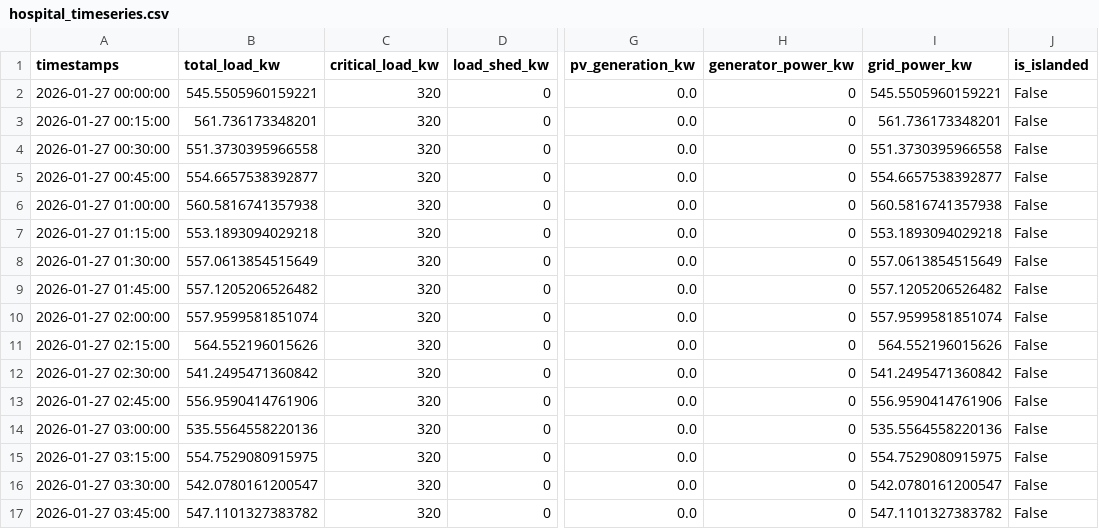
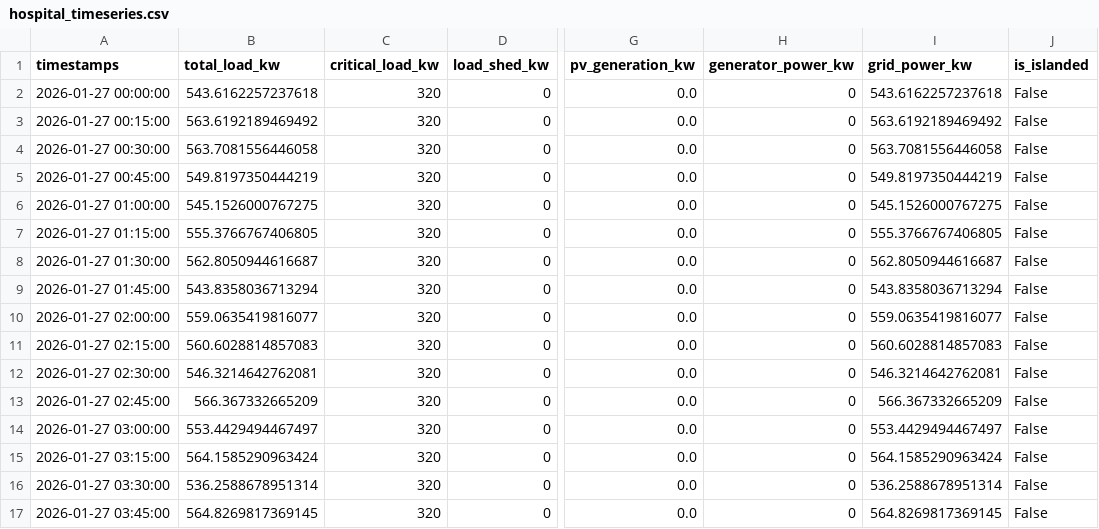
Before and after one commit to kamaladhi/A-Predictive-Cyber-Physical-Digital-Twin-for-Urban-Microgrid-Resilience., a CSV file: city_simulation_results/normal_operation/hospital_timeseries.csv, drawn as a sheet; only a part is shown, gaps mark what is left out; the diff covers the shown part only; the diff names each change by its address in the sheet, - before the commit and + after, or states it on an @@ line.

```diff
--- a/city_simulation_results/normal_operation/hospital_timeseries.csv
+++ b/city_simulation_results/normal_operation/hospital_timeseries.csv
-B2 (total_load_kw): 545.5505960159221
+B2 (total_load_kw): 543.6162257237618
-I2 (grid_power_kw): 545.5505960159221
+I2 (grid_power_kw): 543.6162257237618
-B3 (total_load_kw): 561.736173348201
+B3 (total_load_kw): 563.6192189469492
-I3 (grid_power_kw): 561.736173348201
+I3 (grid_power_kw): 563.6192189469492
-B4 (total_load_kw): 551.3730395966558
+B4 (total_load_kw): 563.7081556446058
-I4 (grid_power_kw): 551.3730395966558
+I4 (grid_power_kw): 563.7081556446058
-B5 (total_load_kw): 554.6657538392877
+B5 (total_load_kw): 549.8197350444219
-I5 (grid_power_kw): 554.6657538392877
+I5 (grid_power_kw): 549.8197350444219
-B6 (total_load_kw): 560.5816741357938
+B6 (total_load_kw): 545.1526000767275
-I6 (grid_power_kw): 560.5816741357938
+I6 (grid_power_kw): 545.1526000767275
-B7 (total_load_kw): 553.1893094029218
+B7 (total_load_kw): 555.3766767406805
-I7 (grid_power_kw): 553.1893094029218
+I7 (grid_power_kw): 555.3766767406805
-B8 (total_load_kw): 557.0613854515649
+B8 (total_load_kw): 562.8050944616687
-I8 (grid_power_kw): 557.0613854515649
+I8 (grid_power_kw): 562.8050944616687
-B9 (total_load_kw): 557.1205206526482
+B9 (total_load_kw): 543.8358036713294
-I9 (grid_power_kw): 557.1205206526482
+I9 (grid_power_kw): 543.8358036713294
-B10 (total_load_kw): 557.9599581851074
+B10 (total_load_kw): 559.0635419816077
-I10 (grid_power_kw): 557.9599581851074
+I10 (grid_power_kw): 559.0635419816077
-B11 (total_load_kw): 564.552196015626
+B11 (total_load_kw): 560.6028814857083
-I11 (grid_power_kw): 564.552196015626
+I11 (grid_power_kw): 560.6028814857083
-B12 (total_load_kw): 541.2495471360842
+B12 (total_load_kw): 546.3214642762081
-I12 (grid_power_kw): 541.2495471360842
+I12 (grid_power_kw): 546.3214642762081
-B13 (total_load_kw): 556.9590414761906
+B13 (total_load_kw): 566.367332665209
-I13 (grid_power_kw): 556.9590414761906
+I13 (grid_power_kw): 566.367332665209
-B14 (total_load_kw): 535.5564558220136
+B14 (total_load_kw): 553.4429494467497
-I14 (grid_power_kw): 535.5564558220136
+I14 (grid_power_kw): 553.4429494467497
-B15 (total_load_kw): 554.7529080915975
+B15 (total_load_kw): 564.1585290963424
-I15 (grid_power_kw): 554.7529080915975
+I15 (grid_power_kw): 564.1585290963424
-B16 (total_load_kw): 542.0780161200547
+B16 (total_load_kw): 536.2588678951314
-I16 (grid_power_kw): 542.0780161200547
+I16 (grid_power_kw): 536.2588678951314
-B17 (total_load_kw): 547.1101327383782
+B17 (total_load_kw): 564.8269817369145
-I17 (grid_power_kw): 547.1101327383782
+I17 (grid_power_kw): 564.8269817369145
```
Also changed, not shown: 160 edited cells elsewhere in this file, city_simulation_results/normal_operation/residential_timeseries.csv, city_simulation_results/normal_operation/university_timeseries.csv, 20 other files.
